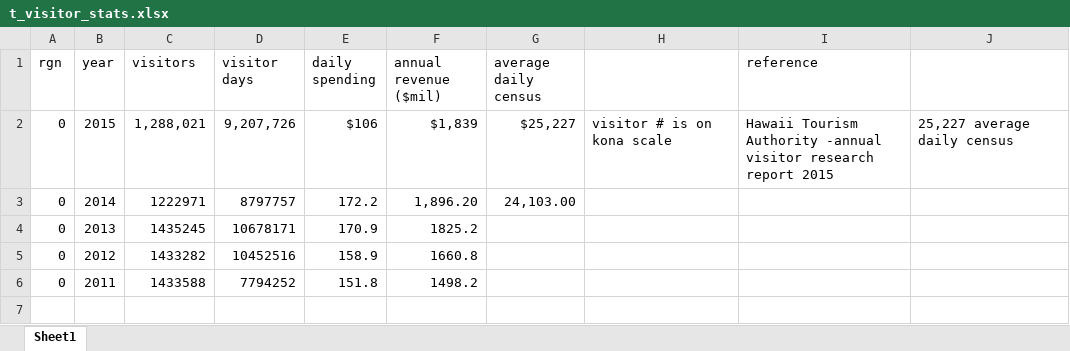
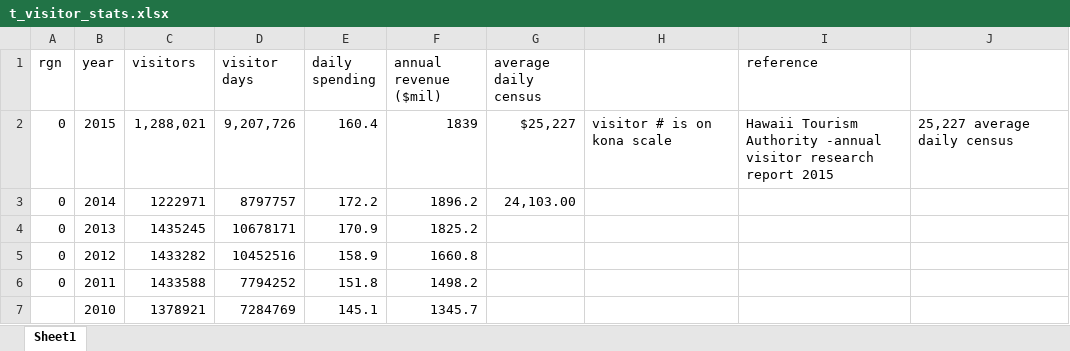
Before and after one commit to OHI-Science/whi, an Excel workbook: prep_whi/TR/t_visitor_stats.xlsx, sheet Sheet1, drawn as a sheet; values as stored, in another font and other column widths than the file's, no borders; the diff names each change by its address in the sheet, - before the commit and + after, or states it on an @@ line.

```diff
--- a/prep_whi/TR/t_visitor_stats.xlsx (sheet Sheet1)
+++ b/prep_whi/TR/t_visitor_stats.xlsx (sheet Sheet1)
-E2 (daily spending): $106
+E2 (daily spending): 160.4
-F2 (annual revenue ($mil)): $1,839
+F2 (annual revenue ($mil)): 1839
-F3 (annual revenue ($mil)): 1,896.20
+F3 (annual revenue ($mil)): 1896.2
+row 7:  | 2010 | 1378921 | 7284769 | 145.1 | 1345.7
```
Also changed, not shown: prep_whi/data_layers_WH.xlsx, 5 other files.
